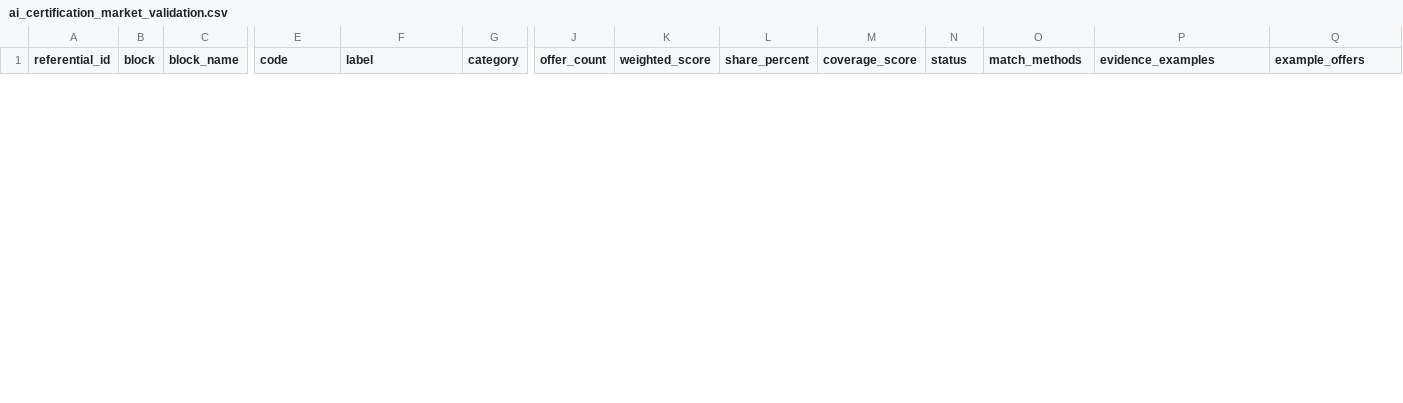
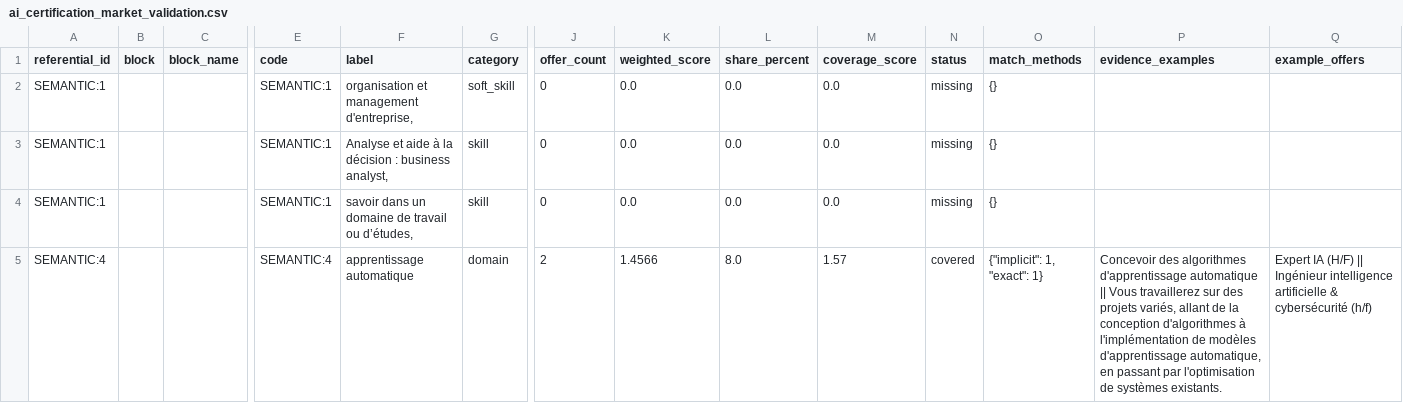
Before and after one commit to Antonlanghoff2/deepforma, a CSV file: data/reports/ai_certification_market/ai_certification_market_validation.csv, drawn as a sheet; only a part is shown, gaps mark what is left out; rows hold the shown columns only; the diff covers the shown part only; the diff names each change by its address in the sheet, - before the commit and + after, or states it on an @@ line.

```diff
--- a/data/reports/ai_certification_market/ai_certification_market_validation.csv
+++ b/data/reports/ai_certification_market/ai_certification_market_validation.csv
+row 2: SEMANTIC:1 |  |  | SEMANTIC:1 | organisation et management d'entreprise, | soft_skill | 0 | 0.0 | 0.0 | 0.0 | missing | {}
+row 3: SEMANTIC:1 |  |  | SEMANTIC:1 | Analyse et aide à la décision : business analyst, | skill | 0 | 0.0 | 0.0 | 0.0 | missing | {}
+row 4: SEMANTIC:1 |  |  | SEMANTIC:1 | savoir dans un domaine de travail ou d’études, | skill | 0 | 0.0 | 0.0 | 0.0 | missing | {}
+row 5: SEMANTIC:4 |  |  | SEMANTIC:4 | apprentissage automatique | domain | 2 | 1.4566 | 8.0 | 1.57 | covered | {"implicit": 1, "exact": 1} | Concevoir des algorithmes d'apprentissage automatique || Vous travaillerez sur des projets variés, allant de la conception d'algorithmes à l'implémentation de modèles d'apprentissage automatique, en passant par l'optimisation de systèmes existants. | Expert IA (H/F) || Ingénieur intelligence artificielle & cybersécurité (h/f)
```
Also changed, not shown: 3 added rows and 6 removed rows elsewhere in this file, data/reports/ai_certification_market/ai_certification_market_gaps.csv, 6 other files.
